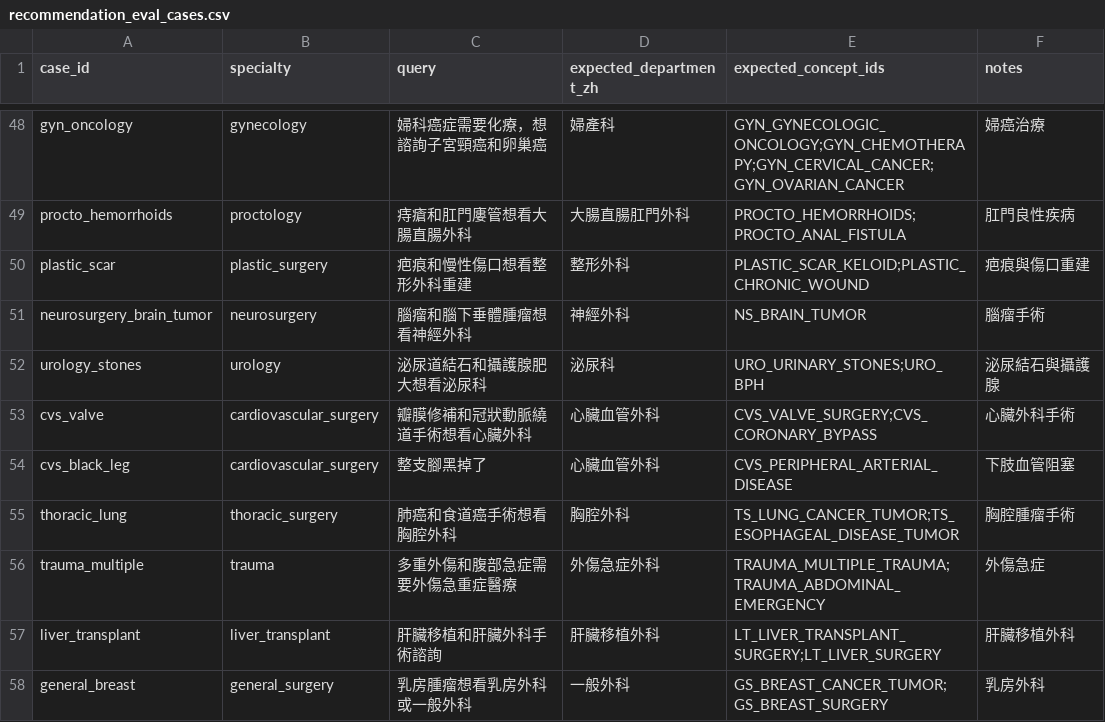
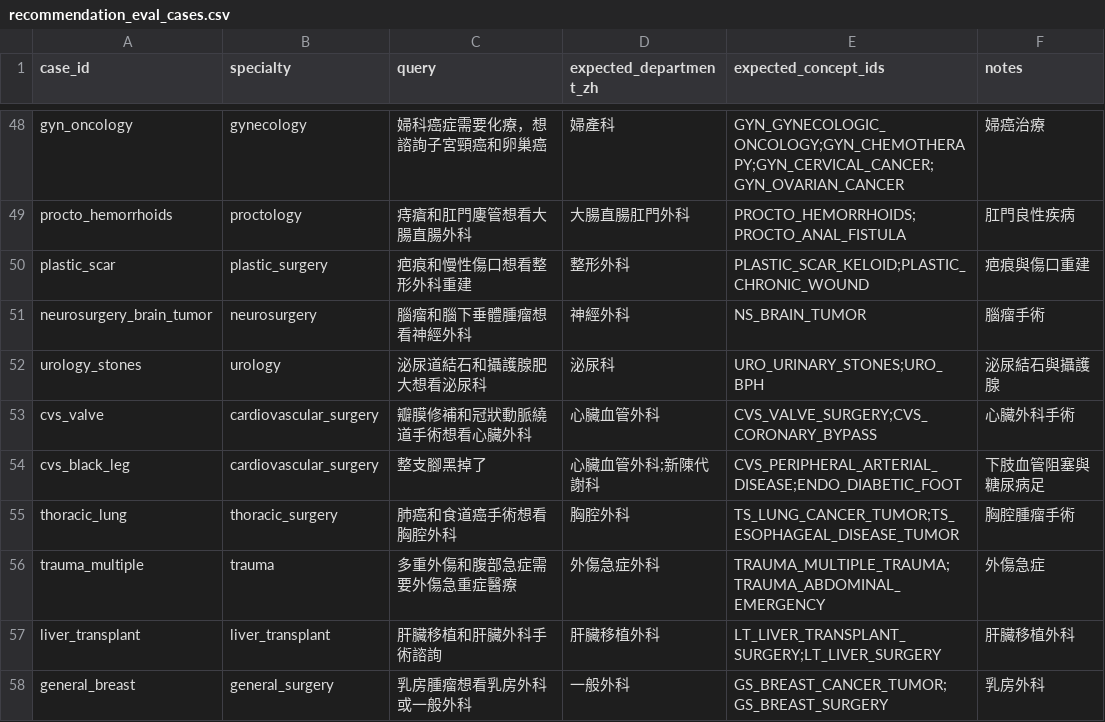
Before and after one commit to wenxxi/doctor-matching-agent, a CSV file: data/evaluation/recommendation_eval_cases.csv, drawn as a sheet; only a part is shown, gaps mark what is left out.

Commit message:
Add clinical query routing rules

```diff
--- a/data/evaluation/recommendation_eval_cases.csv
+++ b/data/evaluation/recommendation_eval_cases.csv
@@ -53,3 +53,3 @@ urology_stones,urology,泌尿道結石和攝護腺肥大想看泌尿科,泌尿
 cvs_valve,cardiovascular_surgery,瓣膜修補和冠狀動脈繞道手術想看心臟外科,心臟血管外科,CVS_VALVE_SURGERY;CVS_CORONARY_BYPASS,心臟外科手術
-cvs_black_leg,cardiovascular_surgery,整支腳黑掉了,心臟血管外科,CVS_PERIPHERAL_ARTERIAL_DISEASE,下肢血管阻塞
+cvs_black_leg,cardiovascular_surgery,整支腳黑掉了,心臟血管外科;新陳代謝科,CVS_PERIPHERAL_ARTERIAL_DISEASE;ENDO_DIABETIC_FOOT,下肢血管阻塞與糖尿病足
 thoracic_lung,thoracic_surgery,肺癌和食道癌手術想看胸腔外科,胸腔外科,TS_LUNG_CANCER_TUMOR;TS_ESOPHAGEAL_DISEASE_TUMOR,胸腔腫瘤手術
```
Also changed, not shown: 6 other files.
